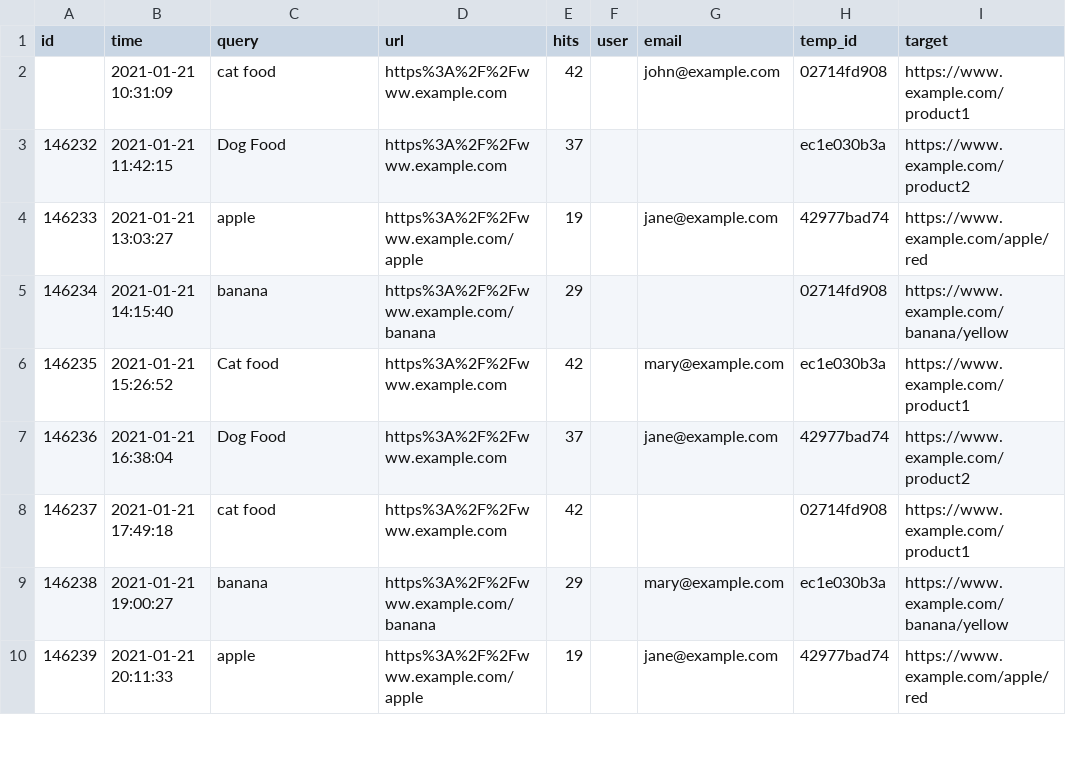
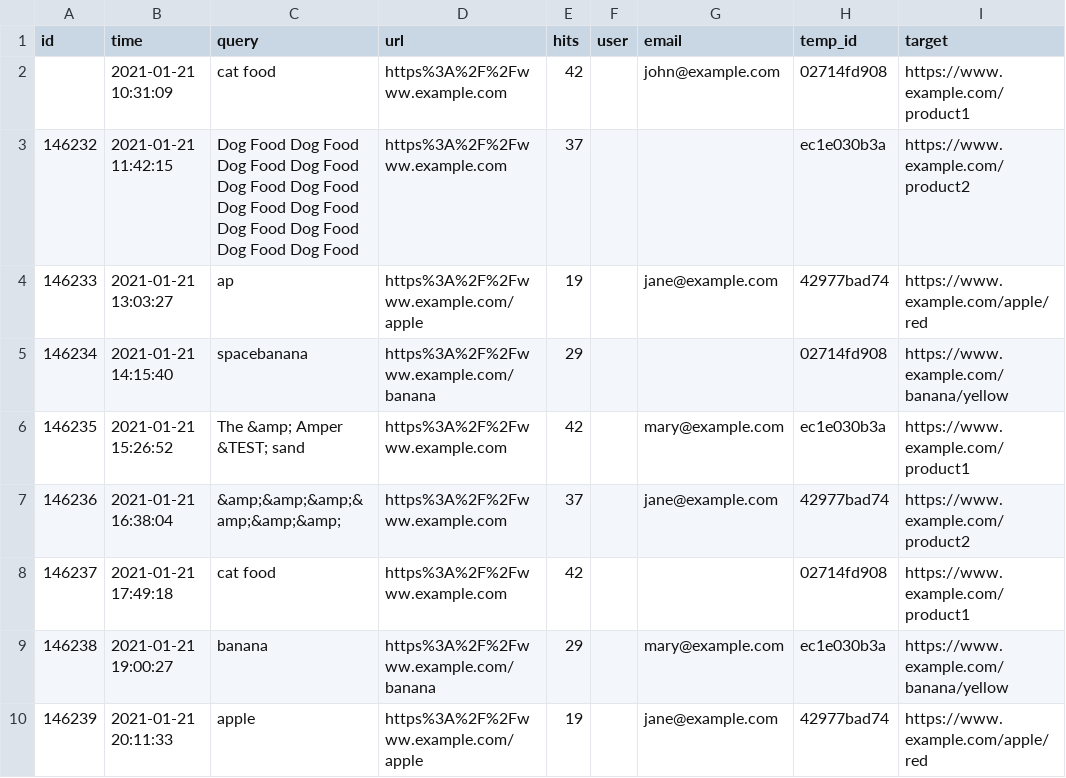
Before and after one commit to a-bakos/searchintel, a CSV file: testsheet.csv, drawn as a sheet; only a part is shown; the diff names each change by its address in the sheet, - before the commit and + after, or states it on an @@ line.

Commit message:
Work on searchEntry filtering

```diff
--- a/testsheet.csv
+++ b/testsheet.csv
-C3 (query): Dog Food
+C3 (query): Dog Food Dog Food Dog Food Dog Food Dog Food Dog Food Dog Food Dog Food Dog Food Dog Food Dog Food Dog Food
-C4 (query): apple
+C4 (query): ap
-C5 (query): banana
+C5 (query): spacebanana
-C6 (query): Cat food
+C6 (query): The &amp; Amper &TEST; sand
-C7 (query): Dog Food
+C7 (query): &amp;&amp;&amp;&amp;&amp;&amp;
```
Also changed, not shown: 6 other files.
